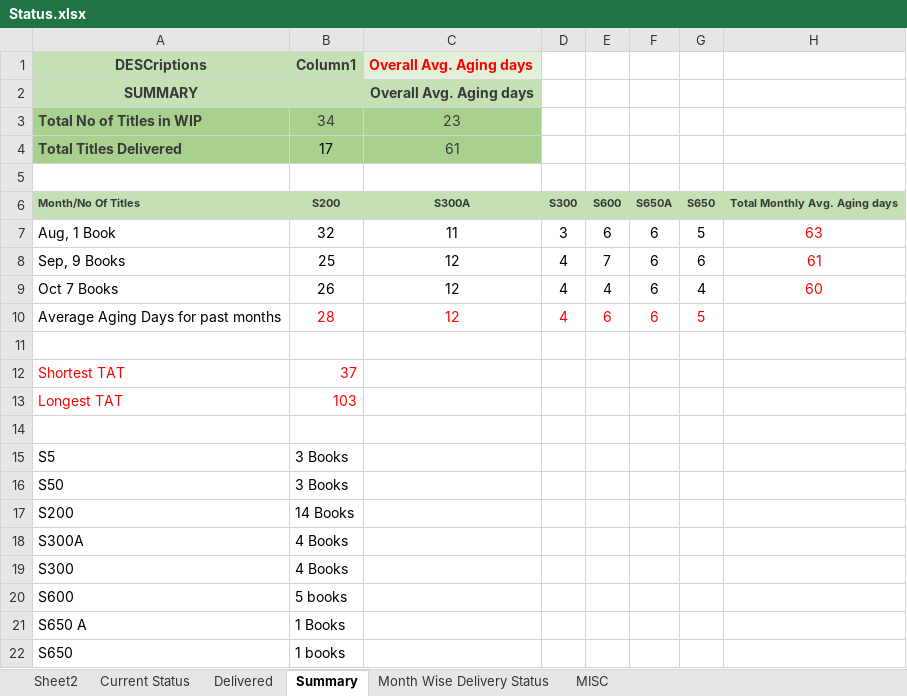
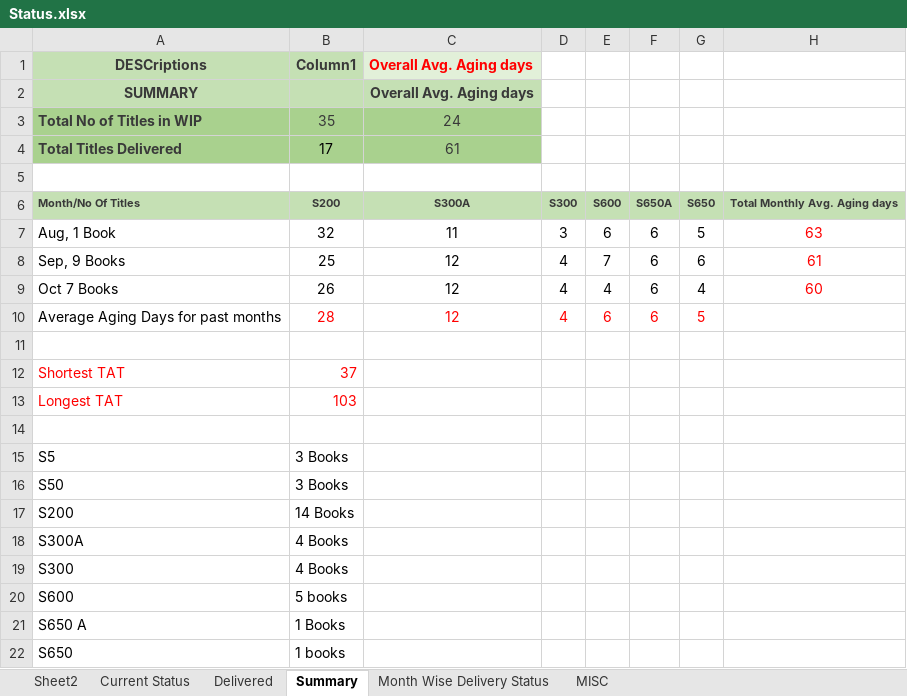
Before and after one commit to Gullu-puda/sn-dashboard, an Excel workbook: Status.xlsx, sheet Summary, drawn as a sheet; values as stored, in another font and other column widths than the file's, no borders; table styles not drawn; the diff names each change by its address in the sheet, - before the commit and + after, or states it on an @@ line.

```diff
--- a/Status.xlsx (sheet Summary)
+++ b/Status.xlsx (sheet Summary)
-B3: 34
+B3: 35
-C3: 23
+C3: 24
```
Also changed, not shown: sheet Delivered, sheet Current Status, sheet Month Wise Delivery Status, sheet MISC, formulas that keep their value, 1 other file.
